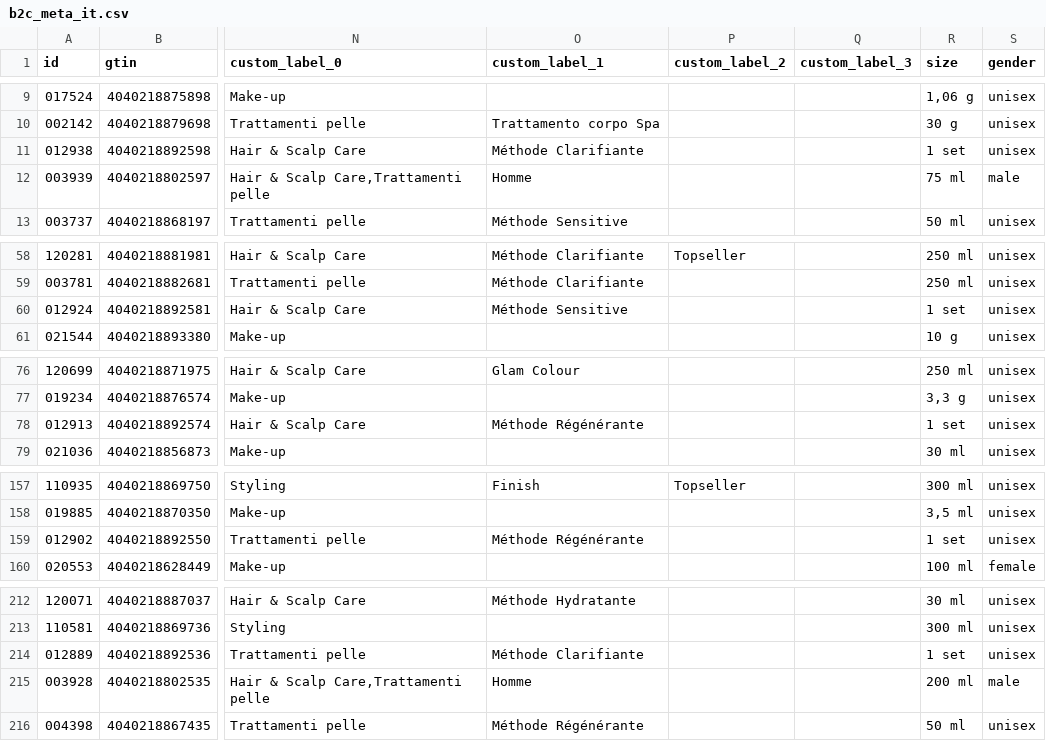
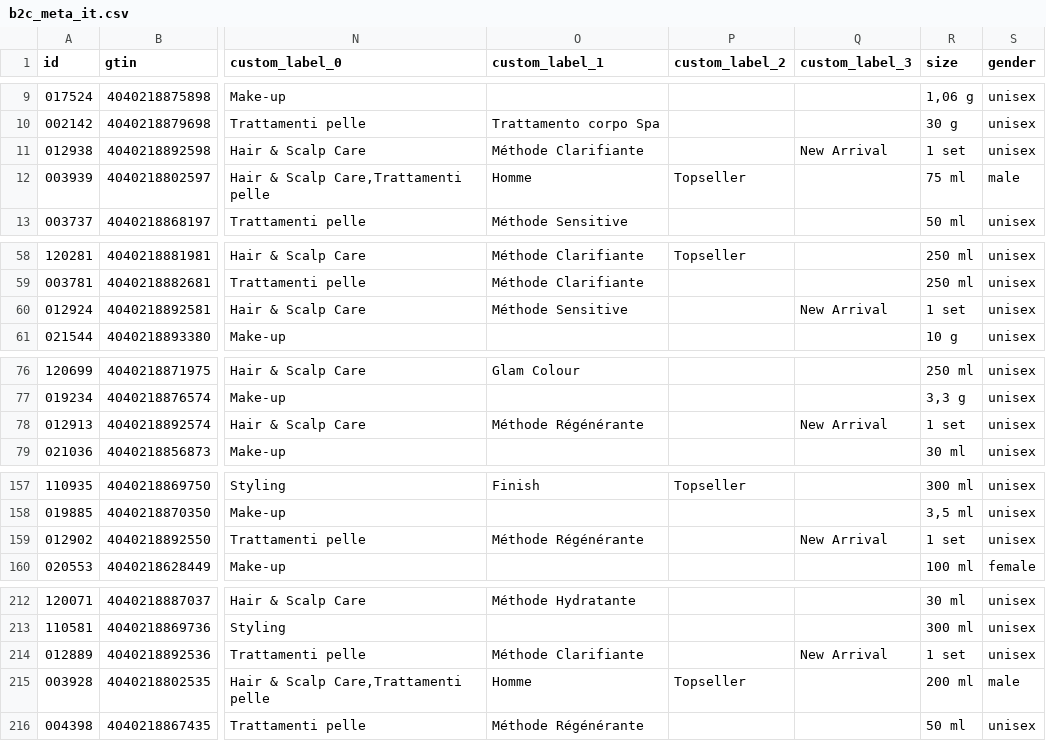
Before and after one commit to labiosthetique/public-csv, a CSV file: feed/b2c_meta_it.csv, drawn as a sheet; only a part is shown, gaps mark what is left out; the diff covers the shown part only; the diff names each change by its address in the sheet, - before the commit and + after, or states it on an @@ line.

```diff
--- a/feed/b2c_meta_it.csv
+++ b/feed/b2c_meta_it.csv
-Q11 (custom_label_3): (empty)
+Q11 (custom_label_3): New Arrival
-P12 (custom_label_2): (empty)
+P12 (custom_label_2): Topseller
-Q60 (custom_label_3): (empty)
+Q60 (custom_label_3): New Arrival
-Q78 (custom_label_3): (empty)
+Q78 (custom_label_3): New Arrival
-Q159 (custom_label_3): (empty)
+Q159 (custom_label_3): New Arrival
-Q214 (custom_label_3): (empty)
+Q214 (custom_label_3): New Arrival
-P215 (custom_label_2): (empty)
+P215 (custom_label_2): Topseller
```
Also changed, not shown: 3 edited cells elsewhere in this file, feed/b2c_meta_fr.csv, feed/b2c_meta_fr_ovr_fr.csv, 25 other files.
